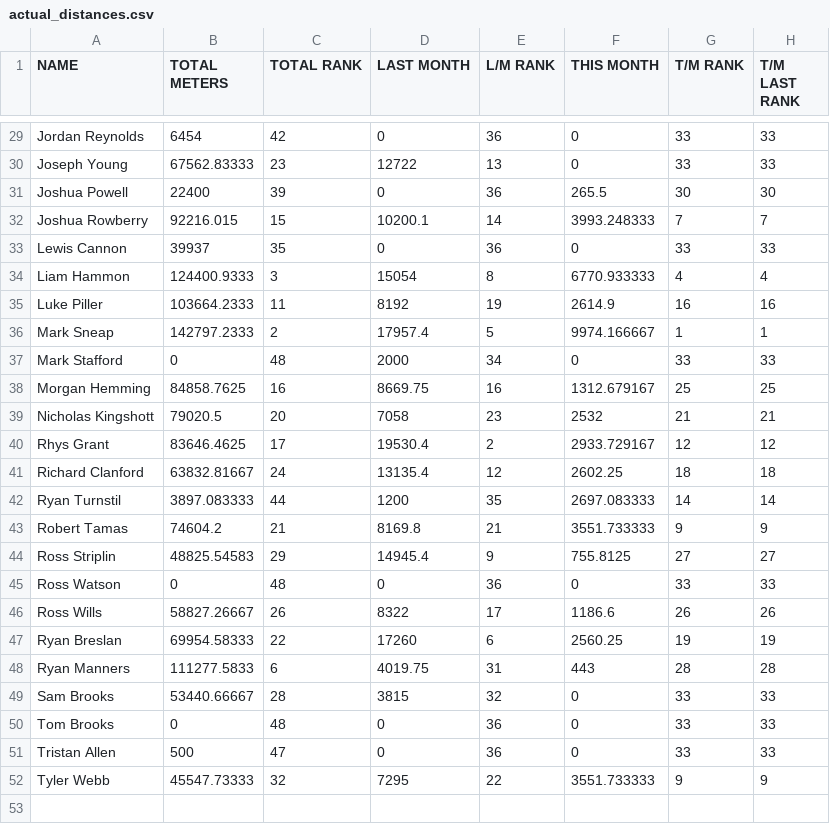
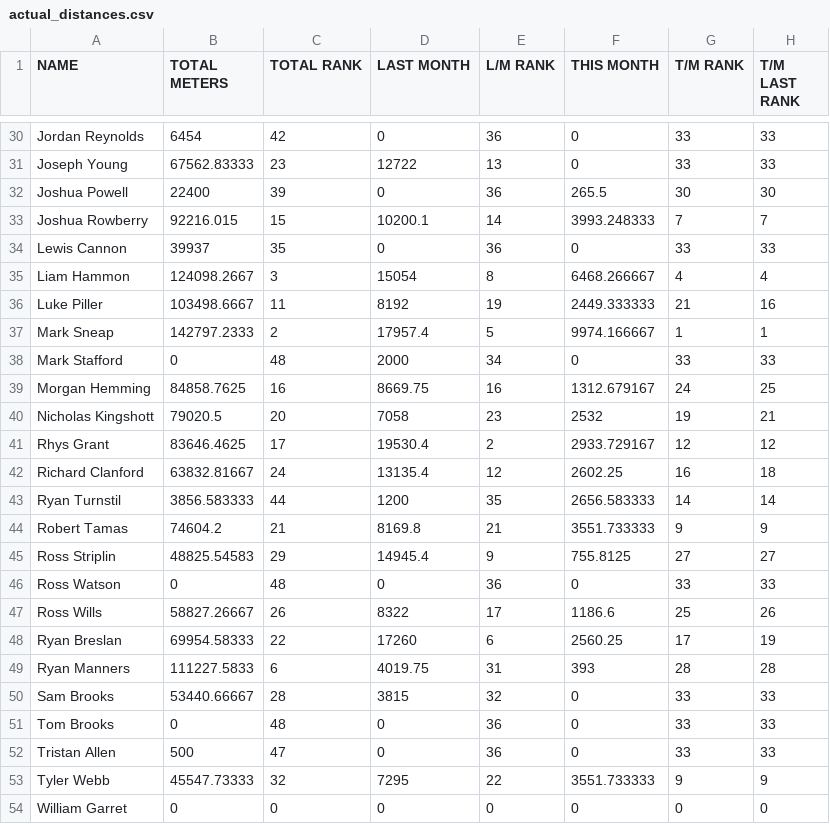
Before and after one commit to HeWearsSpandex/apps, a CSV file: bonus-metres/data/actual_distances.csv, drawn as a sheet; only a part is shown, gaps mark what is left out; the diff covers the shown part only.

```diff
--- a/bonus-metres/data/actual_distances.csv
+++ b/bonus-metres/data/actual_distances.csv
@@ -33,11 +34,11 @@ Joshua Rowberry,92216.015,15,10200.1,14,3993.248333,7,7
 Lewis Cannon,39937,35,0,36,0,33,33
-Liam Hammon,124400.9333,3,15054,8,6770.933333,4,4
-Luke Piller,103664.2333,11,8192,19,2614.9,16,16
+Liam Hammon,124098.2667,3,15054,8,6468.266667,4,4
+Luke Piller,103498.6667,11,8192,19,2449.333333,21,16
 Mark Sneap,142797.2333,2,17957.4,5,9974.166667,1,1
 Mark Stafford,0,48,2000,34,0,33,33
-Morgan Hemming,84858.7625,16,8669.75,16,1312.679167,25,25
-Nicholas Kingshott,79020.5,20,7058,23,2532,21,21
+Morgan Hemming,84858.7625,16,8669.75,16,1312.679167,24,25
+Nicholas Kingshott,79020.5,20,7058,23,2532,19,21
 Rhys Grant,83646.4625,17,19530.4,2,2933.729167,12,12
-Richard Clanford,63832.81667,24,13135.4,12,2602.25,18,18
-Ryan Turnstil,3897.083333,44,1200,35,2697.083333,14,14
+Richard Clanford,63832.81667,24,13135.4,12,2602.25,16,18
+Ryan Turnstil,3856.583333,44,1200,35,2656.583333,14,14
 Robert Tamas,74604.2,21,8169.8,21,3551.733333,9,9
@@ -45,5 +46,5 @@ Ross Striplin,48825.54583,29,14945.4,9,755.8125,27,27
 Ross Watson,0,48,0,36,0,33,33
-Ross Wills,58827.26667,26,8322,17,1186.6,26,26
-Ryan Breslan,69954.58333,22,17260,6,2560.25,19,19
-Ryan Manners,111277.5833,6,4019.75,31,443,28,28
+Ross Wills,58827.26667,26,8322,17,1186.6,25,26
+Ryan Breslan,69954.58333,22,17260,6,2560.25,17,19
+Ryan Manners,111227.5833,6,4019.75,31,393,28,28
 Sam Brooks,53440.66667,28,3815,32,0,33,33
@@ -52 +53,2 @@ Tristan Allen,500,47,0,36,0,33,33
 Tyler Webb,45547.73333,32,7295,22,3551.733333,9,9
+William Garret,0,0,0,0,0,0,0
```
Also changed, not shown: 1 added row and 24 edited cells elsewhere in this file.
